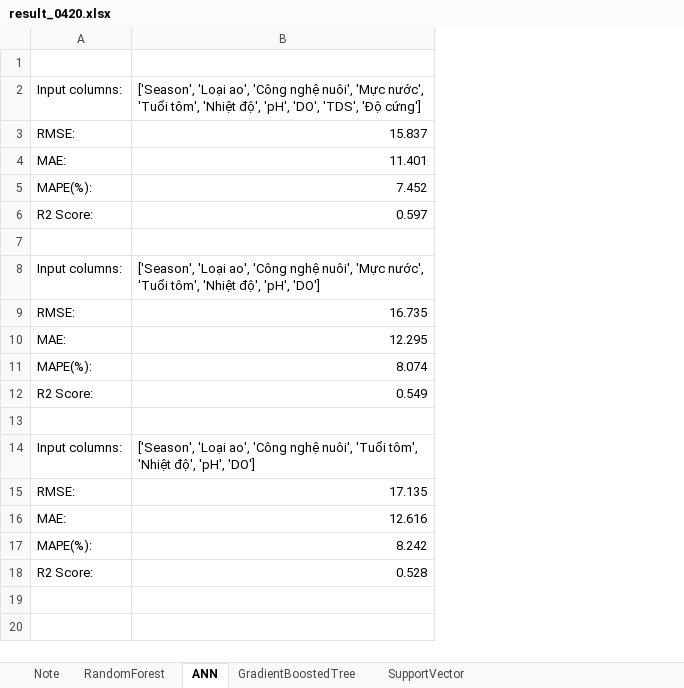
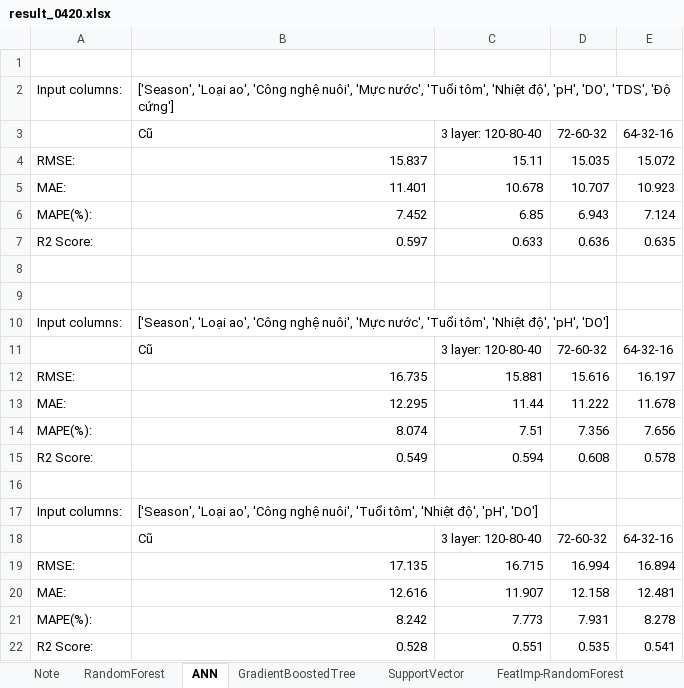
Before and after one commit to truongthuanr/WQi-Model, an Excel workbook: result_0420.xlsx, sheet ANN, drawn as a sheet; values as stored, in another font and other column widths than the file's, no borders; addresses are those after the commit; the diff names each change by its address in the sheet, - before the commit and + after, or states it on an @@ line.

```diff
--- a/result_0420.xlsx (sheet ANN)
+++ b/result_0420.xlsx (sheet ANN)
+sheet tab: FeatImp-RandomForest
+column C, rows 4-7: 15.11 | 10.678 | 6.85 | 0.633; rows 12-15: 15.881 | 11.44 | 7.51 | 0.594; rows 19-22: 16.715 | 11.907 | 7.773 | 0.551
+column D, rows 4-7: 15.035 | 10.707 | 6.943 | 0.636; rows 12-15: 15.616 | 11.222 | 7.356 | 0.608; rows 19-22: 16.994 | 12.158 | 7.931 | 0.535
+column E, rows 4-7: 15.072 | 10.923 | 7.124 | 0.635; rows 12-15: 16.197 | 11.678 | 7.656 | 0.578; rows 19-22: 16.894 | 12.481 | 8.278 | 0.541
+row 3:  | Cũ | 3 layer: 120-80-40 | 72-60-32 | 64-32-16
+row 9: (empty)
+row 11:  | Cũ | 3 layer: 120-80-40 | 72-60-32 | 64-32-16
+row 18:  | Cũ | 3 layer: 120-80-40 | 72-60-32 | 64-32-16
```
Also changed, not shown: other sheet tabs, charts or pictures, 5 other files.
